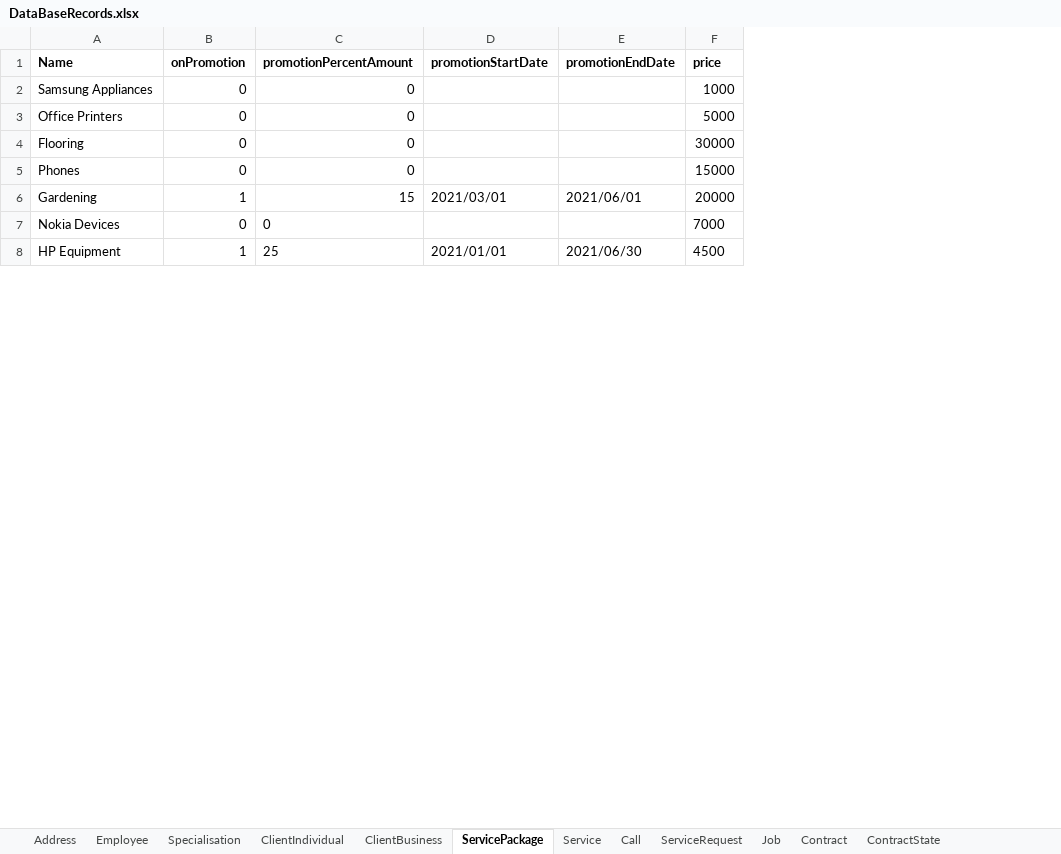
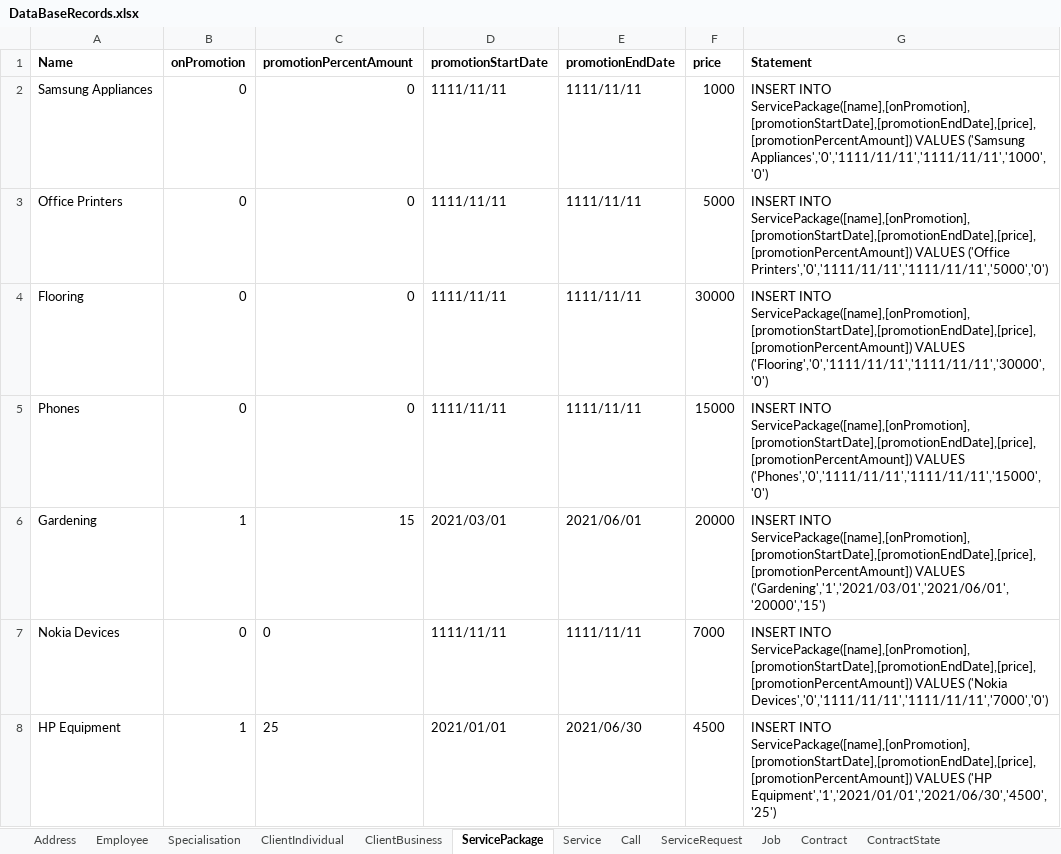
Before and after one commit to SlapPandas/PremierService-Solutions-FrontEnd, an Excel workbook: SQL Collection/DataBaseRecords.xlsx, sheet ServicePackage, drawn as a sheet; only a part is shown; values as stored, in another font and other column widths than the file's, no borders; the diff covers the shown part only; the diff names each change by its address in the sheet, - before the commit and + after, or states it on an @@ line.

```diff
--- a/SQL Collection/DataBaseRecords.xlsx (sheet ServicePackage)
+++ b/SQL Collection/DataBaseRecords.xlsx (sheet ServicePackage)
+column G (Statement), rows 2-8: INSERT INTO ServicePackage([name],[onPromotion],[promotionStartDate],[promotionEndDate],[price],[promotionPercentAmount]) VALUES ('Samsung Appliances','0','1111/11/11','1111/11/11','1000','0') | INSERT INTO ServicePackage([name],[onPromotion],[promotionStartDate],[promotionEndDate],[price],[promotionPercentAmount]) VALUES ('Office Printers','0','1111/11/11','1111/11/11','5000','0') | INSERT INTO ServicePackage([name],[onPromotion],[promotionStartDate],[promotionEndDate],[price],[promotionPercentAmount]) VALUES ('Flooring','0','1111/11/11','1111/11/11','30000','0') | INSERT INTO ServicePackage([name],[onPromotion],[promotionStartDate],[promotionEndDate],[price],[promotionPercentAmount]) VALUES ('Phones','0','1111/11/11','1111/11/11','15000','0') | INSERT INTO ServicePackage([name],[onPromotion],[promotionStartDate],[promotionEndDate],[price],[promotionPercentAmount]) VALUES ('Gardening','1','2021/03/01','2021/06/01','20000','15') | INSERT INTO ServicePackage([name],[onPromotion],[promotionStartDate],[promotionEndDate],[price],[promotionPercentAmount]) VALUES ('Nokia Devices','0','1111/11/11','1111/11/11','7000','0') | INSERT INTO ServicePackage([name],[onPromotion],[promotionStartDate],[promotionEndDate],[price],[promotionPercentAmount]) VALUES ('HP Equipment','1','2021/01/01','2021/06/30','4500','25')
-D2:D5 (promotionStartDate): (empty)
+D2:D5 (promotionStartDate): 1111/11/11
-E2:E5 (promotionEndDate): (empty)
+E2:E5 (promotionEndDate): 1111/11/11
-D7 (promotionStartDate): (empty)
+D7 (promotionStartDate): 1111/11/11
-E7 (promotionEndDate): (empty)
+E7 (promotionEndDate): 1111/11/11
```
Also changed, not shown: 6 edited cells elsewhere in this sheet, sheet Call, sheet Contract, sheet ClientIndividual, sheet Specialisation, sheet Service, sheet ClientBusiness, 7 more sheets, other sheet tabs, 4 other files.
